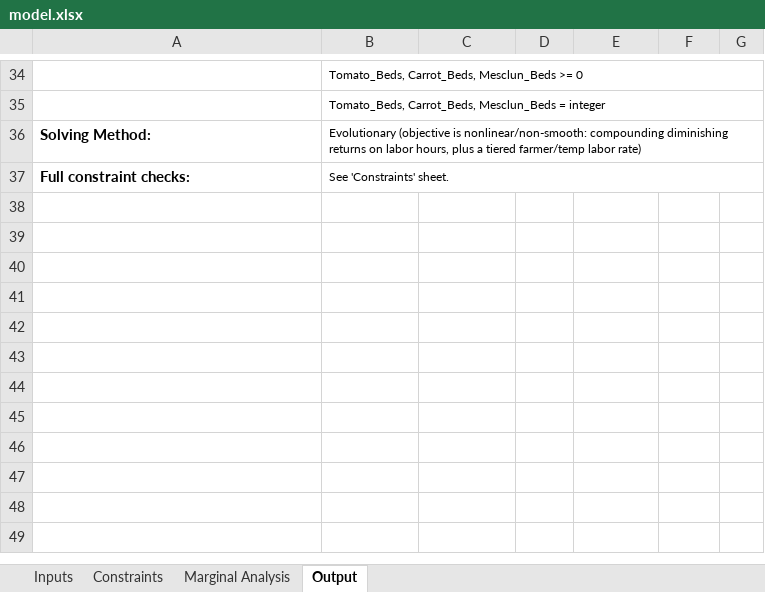
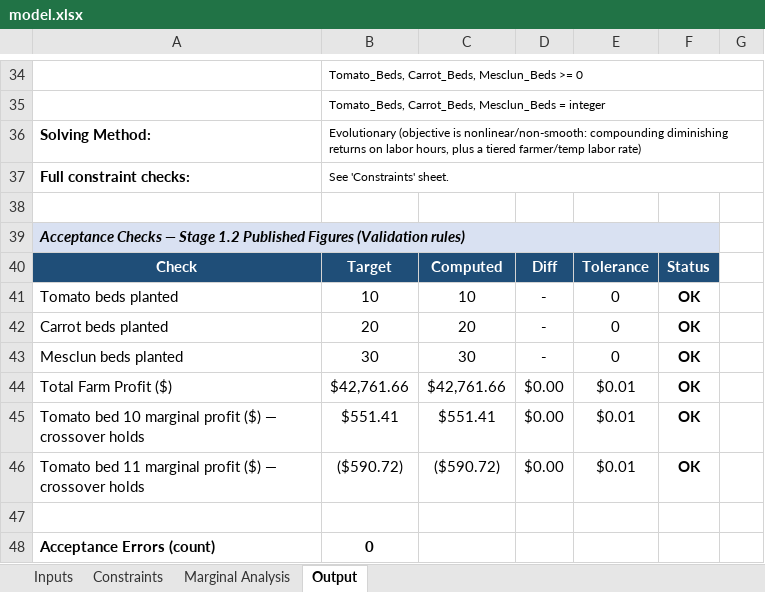
Before and after one commit to ericcarmichael-bot/eric-carmichael, an Excel workbook: capabilities/marginal-analysis/model.xlsx, sheet Output, drawn as a sheet; only a part is shown, gaps mark what is left out; values as stored, in another font and other column widths than the file's, no borders; the diff names each change by its address in the sheet, - before the commit and + after, or states it on an @@ line.

```diff
--- a/capabilities/marginal-analysis/model.xlsx (sheet Output)
+++ b/capabilities/marginal-analysis/model.xlsx (sheet Output)
+row 38: (empty)
+row 39: Acceptance Checks — Stage 1.2 Published Figures (Validation rules)
+row 40: Check | Target | Computed | Diff | Tolerance | Status
+row 41: Tomato beds planted | 10 | 10 | - | 0 | OK
+row 42: Carrot beds planted | 20 | 20 | - | 0 | OK
+row 43: Mesclun beds planted | 30 | 30 | - | 0 | OK
+row 44: Total Farm Profit ($) | $42,761.66 | $42,761.66 | $0.00 | $0.01 | OK
+row 45: Tomato bed 10 marginal profit ($) — crossover holds | $551.41 | $551.41 | $0.00 | $0.01 | OK
+row 46: Tomato bed 11 marginal profit ($) — crossover holds | ($590.72) | ($590.72) | $0.00 | $0.01 | OK
+row 47: (empty)
+row 48: Acceptance Errors (count) | 0
```
Also changed, not shown: 1 other file.
